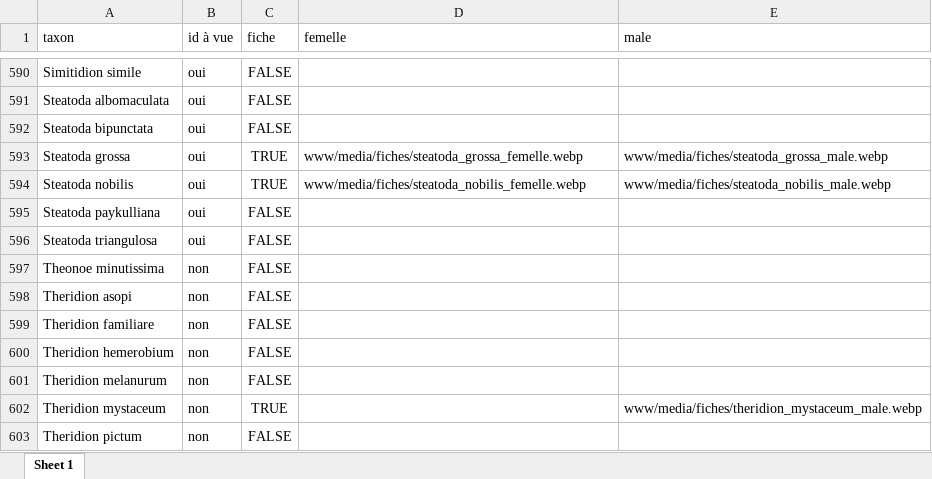
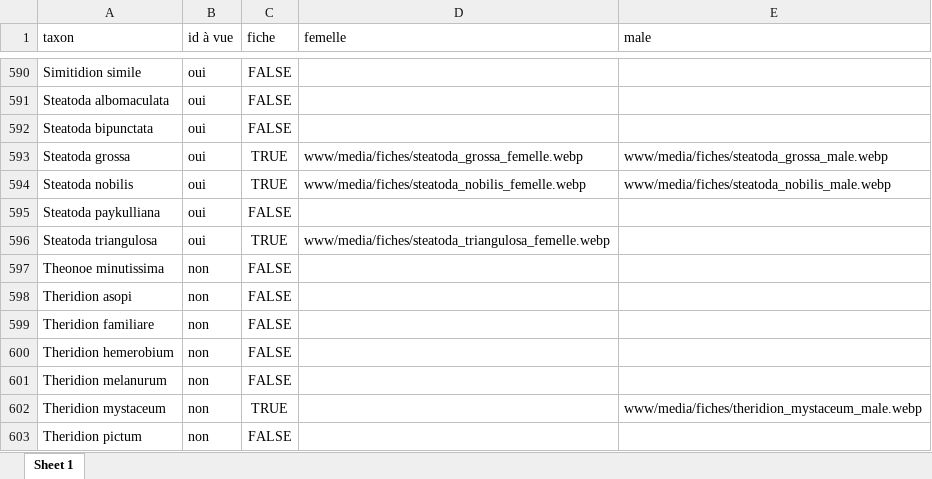
Before and after one commit to CedricMondy/araignees_idf, an Excel workbook: photos.xlsx, sheet Sheet 1, drawn as a sheet; only a part is shown, gaps mark what is left out; values as stored, in another font and other column widths than the file's, no borders; conditional formats and table styles not drawn; the diff names each change by its address in the sheet, - before the commit and + after, or states it on an @@ line.

Commit message:
add Steatoda triangulosa female

```diff
--- a/photos.xlsx (sheet Sheet 1)
+++ b/photos.xlsx (sheet Sheet 1)
-C596 (fiche): FALSE
+C596 (fiche): TRUE
-D596 (femelle): (empty)
+D596 (femelle): www/media/fiches/steatoda_triangulosa_femelle.webp
```
Also changed, not shown: 1 other file.
